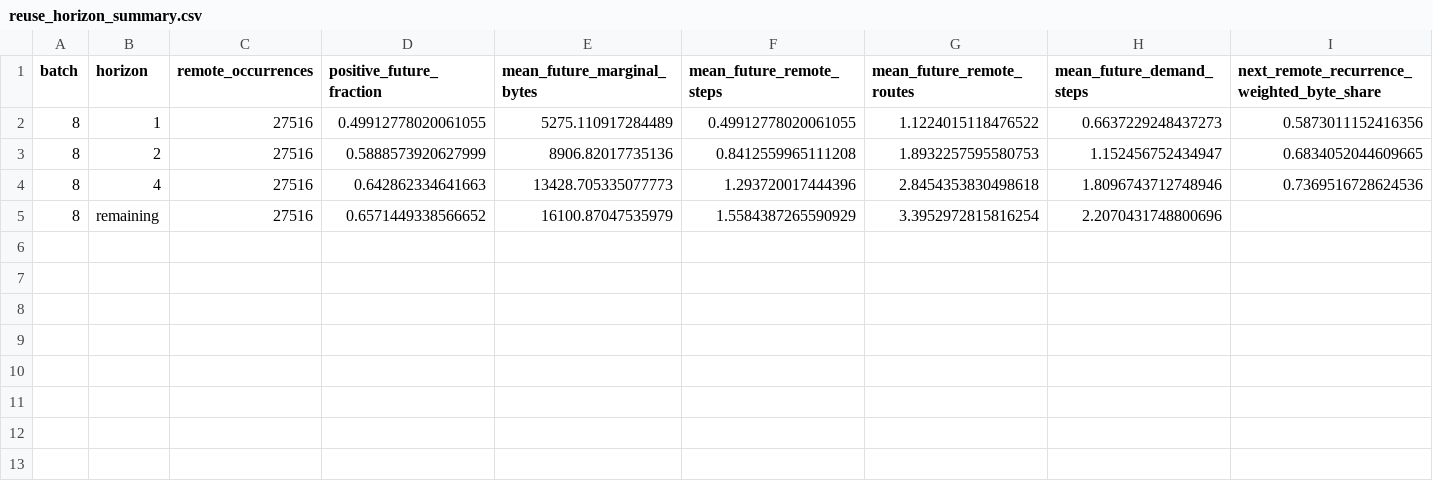
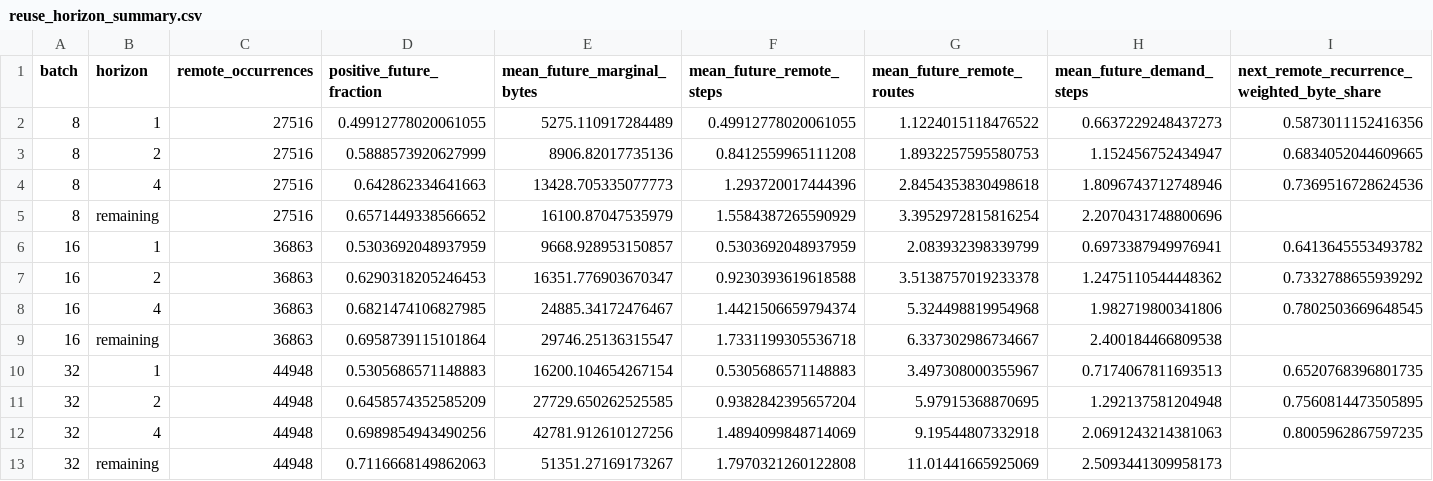
Before and after one commit to heonniy/mgo, a CSV file: mgo_v2/experiments/rank_local_reuse_oracle_20261003/reuse_horizon_summary.csv, drawn as a sheet.

Commit message:
experiment: complete rank-local reuse headroom study through B32

```diff
--- a/mgo_v2/experiments/rank_local_reuse_oracle_20261003/reuse_horizon_summary.csv
+++ b/mgo_v2/experiments/rank_local_reuse_oracle_20261003/reuse_horizon_summary.csv
@@ -5 +5,9 @@ batch,horizon,remote_occurrences,positive_future_fraction,mean_future_marginal_b
 8,remaining,27516,0.6571449338566652,16100.87047535979,1.5584387265590929,3.3952972815816254,2.2070431748800696,
+16,1,36863,0.5303692048937959,9668.928953150857,0.5303692048937959,2.083932398339799,0.6973387949976941,0.6413645553493782
+16,2,36863,0.6290318205246453,16351.776903670347,0.9230393619618588,3.5138757019233378,1.2475110544448362,0.7332788655939292
+16,4,36863,0.6821474106827985,24885.34172476467,1.4421506659794374,5.324498819954968,1.982719800341806,0.7802503669648545
+16,remaining,36863,0.6958739115101864,29746.25136315547,1.7331199305536718,6.337302986734667,2.400184466809538,
+32,1,44948,0.5305686571148883,16200.104654267154,0.5305686571148883,3.497308000355967,0.7174067811693513,0.6520768396801735
+32,2,44948,0.6458574352585209,27729.650262525585,0.9382842395657204,5.97915368870695,1.292137581204948,0.7560814473505895
+32,4,44948,0.6989854943490256,42781.912610127256,1.4894099848714069,9.19544807332918,2.0691243214381063,0.8005962867597235
+32,remaining,44948,0.7116668149862063,51351.27169173267,1.7970321260122808,11.01441665925069,2.5093441309958173,
```
Also changed, not shown: mgo_v2/experiments/rank_local_reuse_oracle_20261003/persistence_upper_bound.csv, mgo_v2/experiments/rank_local_reuse_oracle_20261003/reuse_pair_summary.csv, 13 other files.
